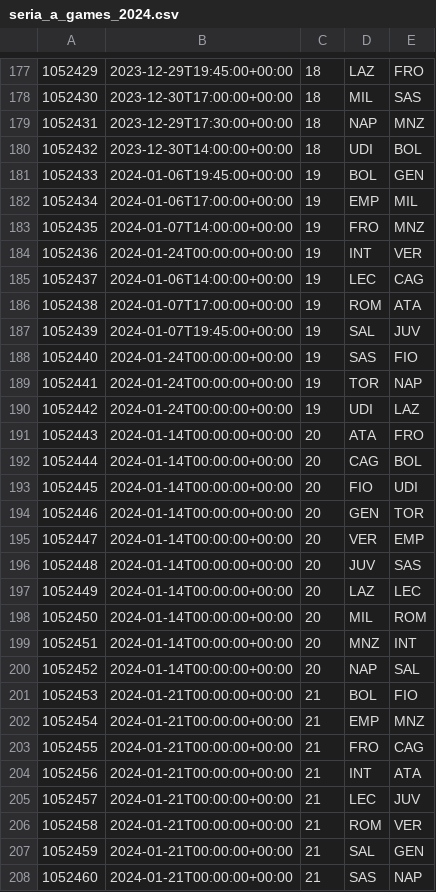
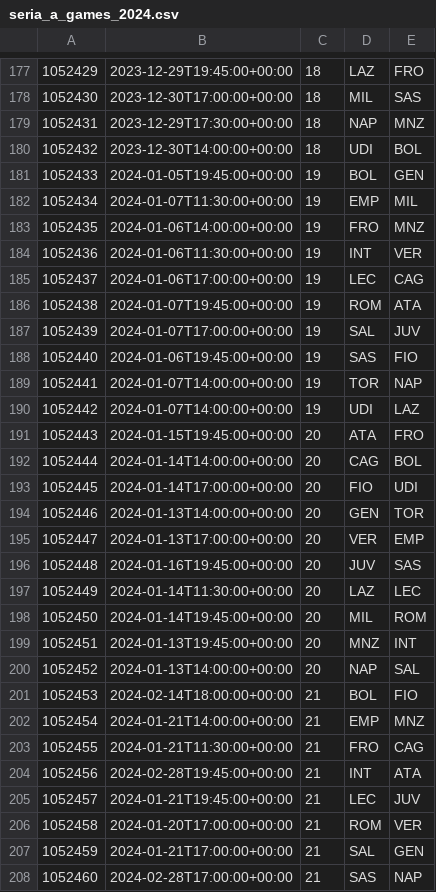
Before and after one commit to kortirso/fantasy_sports, a CSV file: db/data/seria_a_games_2024.csv, drawn as a sheet; only a part is shown, gaps mark what is left out; the diff covers the shown part only.

```diff
--- a/db/data/seria_a_games_2024.csv
+++ b/db/data/seria_a_games_2024.csv
@@ -180,29 +180,29 @@
 1052432,2023-12-30T14:00:00+00:00,18,UDI,BOL
-1052433,2024-01-06T19:45:00+00:00,19,BOL,GEN
-1052434,2024-01-06T17:00:00+00:00,19,EMP,MIL
-1052435,2024-01-07T14:00:00+00:00,19,FRO,MNZ
-1052436,2024-01-24T00:00:00+00:00,19,INT,VER
-1052437,2024-01-06T14:00:00+00:00,19,LEC,CAG
-1052438,2024-01-07T17:00:00+00:00,19,ROM,ATA
-1052439,2024-01-07T19:45:00+00:00,19,SAL,JUV
-1052440,2024-01-24T00:00:00+00:00,19,SAS,FIO
-1052441,2024-01-24T00:00:00+00:00,19,TOR,NAP
-1052442,2024-01-24T00:00:00+00:00,19,UDI,LAZ
-1052443,2024-01-14T00:00:00+00:00,20,ATA,FRO
-1052444,2024-01-14T00:00:00+00:00,20,CAG,BOL
-1052445,2024-01-14T00:00:00+00:00,20,FIO,UDI
-1052446,2024-01-14T00:00:00+00:00,20,GEN,TOR
-1052447,2024-01-14T00:00:00+00:00,20,VER,EMP
-1052448,2024-01-14T00:00:00+00:00,20,JUV,SAS
-1052449,2024-01-14T00:00:00+00:00,20,LAZ,LEC
-1052450,2024-01-14T00:00:00+00:00,20,MIL,ROM
-1052451,2024-01-14T00:00:00+00:00,20,MNZ,INT
-1052452,2024-01-14T00:00:00+00:00,20,NAP,SAL
-1052453,2024-01-21T00:00:00+00:00,21,BOL,FIO
-1052454,2024-01-21T00:00:00+00:00,21,EMP,MNZ
-1052455,2024-01-21T00:00:00+00:00,21,FRO,CAG
-1052456,2024-01-21T00:00:00+00:00,21,INT,ATA
-1052457,2024-01-21T00:00:00+00:00,21,LEC,JUV
-1052458,2024-01-21T00:00:00+00:00,21,ROM,VER
-1052459,2024-01-21T00:00:00+00:00,21,SAL,GEN
-1052460,2024-01-21T00:00:00+00:00,21,SAS,NAP
+1052433,2024-01-05T19:45:00+00:00,19,BOL,GEN
+1052434,2024-01-07T11:30:00+00:00,19,EMP,MIL
+1052435,2024-01-06T14:00:00+00:00,19,FRO,MNZ
+1052436,2024-01-06T11:30:00+00:00,19,INT,VER
+1052437,2024-01-06T17:00:00+00:00,19,LEC,CAG
+1052438,2024-01-07T19:45:00+00:00,19,ROM,ATA
+1052439,2024-01-07T17:00:00+00:00,19,SAL,JUV
+1052440,2024-01-06T19:45:00+00:00,19,SAS,FIO
+1052441,2024-01-07T14:00:00+00:00,19,TOR,NAP
+1052442,2024-01-07T14:00:00+00:00,19,UDI,LAZ
+1052443,2024-01-15T19:45:00+00:00,20,ATA,FRO
+1052444,2024-01-14T14:00:00+00:00,20,CAG,BOL
+1052445,2024-01-14T17:00:00+00:00,20,FIO,UDI
+1052446,2024-01-13T14:00:00+00:00,20,GEN,TOR
+1052447,2024-01-13T17:00:00+00:00,20,VER,EMP
+1052448,2024-01-16T19:45:00+00:00,20,JUV,SAS
+1052449,2024-01-14T11:30:00+00:00,20,LAZ,LEC
+1052450,2024-01-14T19:45:00+00:00,20,MIL,ROM
+1052451,2024-01-13T19:45:00+00:00,20,MNZ,INT
+1052452,2024-01-13T14:00:00+00:00,20,NAP,SAL
+1052453,2024-02-14T18:00:00+00:00,21,BOL,FIO
+1052454,2024-01-21T14:00:00+00:00,21,EMP,MNZ
+1052455,2024-01-21T11:30:00+00:00,21,FRO,CAG
+1052456,2024-02-28T19:45:00+00:00,21,INT,ATA
+1052457,2024-01-21T19:45:00+00:00,21,LEC,JUV
+1052458,2024-01-20T17:00:00+00:00,21,ROM,VER
+1052459,2024-01-21T17:00:00+00:00,21,SAL,GEN
+1052460,2024-02-28T17:00:00+00:00,21,SAS,NAP
```
Also changed, not shown: 49 edited cells elsewhere in this file, db/data/la_liga_games_2024.csv.
